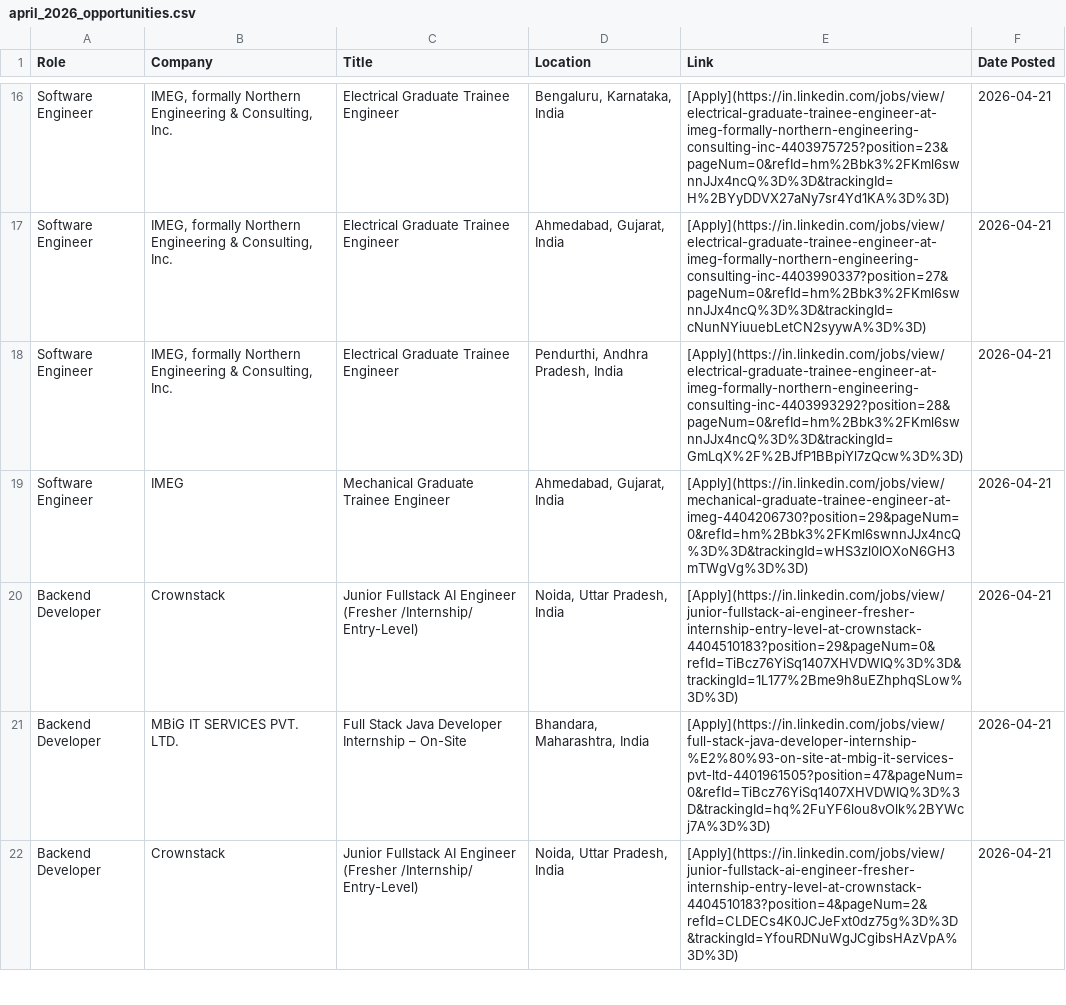
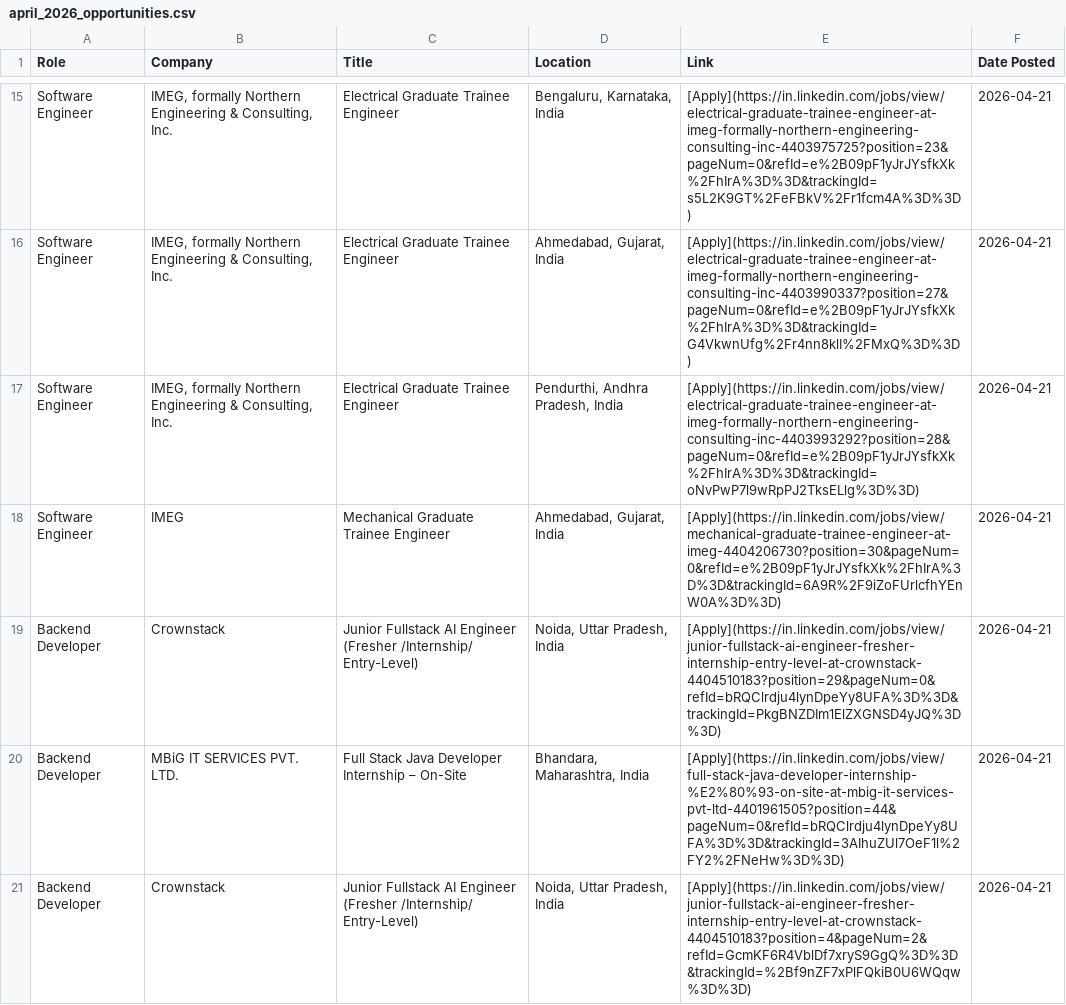
Before and after one commit to IshaCodes04/OpportunityHub, a CSV file: april_2026_opportunities.csv, drawn as a sheet; only a part is shown, gaps mark what is left out; addresses are those after the commit; the diff covers the shown part only; the diff names each change by its address in the sheet, - before the commit and + after, or states it on an @@ line.

Commit message:
🔄 Update: April 2026 job opportunities (Auto)

```diff
--- a/april_2026_opportunities.csv
+++ b/april_2026_opportunities.csv
-E15 (Link): [Apply](https://in.linkedin.com/jobs/view/electrical-graduate-trainee-engineer-at-imeg-formally-northern-engineering-consulting-inc-4403975725?position=23&pageNum=0&refId=hm%2Bbk3%2FKml6swnnJJx4ncQ%3D%3D&trackingId=H%2BYyDDVX27aNy7sr4Yd1KA%3D%3D)
+E15 (Link): [Apply](https://in.linkedin.com/jobs/view/electrical-graduate-trainee-engineer-at-imeg-formally-northern-engineering-consulting-inc-4403975725?position=23&pageNum=0&refId=e%2B09pF1yJrJYsfkXk%2FhIrA%3D%3D&trackingId=s5L2K9GT%2FeFBkV%2Fr1fcm4A%3D%3D)
-E16 (Link): [Apply](https://in.linkedin.com/jobs/view/electrical-graduate-trainee-engineer-at-imeg-formally-northern-engineering-consulting-inc-4403990337?position=27&pageNum=0&refId=hm%2Bbk3%2FKml6swnnJJx4ncQ%3D%3D&trackingId=cNunNYiuuebLetCN2syywA%3D%3D)
+E16 (Link): [Apply](https://in.linkedin.com/jobs/view/electrical-graduate-trainee-engineer-at-imeg-formally-northern-engineering-consulting-inc-4403990337?position=27&pageNum=0&refId=e%2B09pF1yJrJYsfkXk%2FhIrA%3D%3D&trackingId=G4VkwnUfg%2Fr4nn8klI%2FMxQ%3D%3D)
-E17 (Link): [Apply](https://in.linkedin.com/jobs/view/electrical-graduate-trainee-engineer-at-imeg-formally-northern-engineering-consulting-inc-4403993292?position=28&pageNum=0&refId=hm%2Bbk3%2FKml6swnnJJx4ncQ%3D%3D&trackingId=GmLqX%2F%2BJfP1BBpiYl7zQcw%3D%3D)
+E17 (Link): [Apply](https://in.linkedin.com/jobs/view/electrical-graduate-trainee-engineer-at-imeg-formally-northern-engineering-consulting-inc-4403993292?position=28&pageNum=0&refId=e%2B09pF1yJrJYsfkXk%2FhIrA%3D%3D&trackingId=oNvPwP7l9wRpPJ2TksELlg%3D%3D)
-E18 (Link): [Apply](https://in.linkedin.com/jobs/view/mechanical-graduate-trainee-engineer-at-imeg-4404206730?position=29&pageNum=0&refId=hm%2Bbk3%2FKml6swnnJJx4ncQ%3D%3D&trackingId=wHS3zl0IOXoN6GH3mTWgVg%3D%3D)
+E18 (Link): [Apply](https://in.linkedin.com/jobs/view/mechanical-graduate-trainee-engineer-at-imeg-4404206730?position=30&pageNum=0&refId=e%2B09pF1yJrJYsfkXk%2FhIrA%3D%3D&trackingId=6A9R%2F9iZoFUrlcfhYEnW0A%3D%3D)
-E19 (Link): [Apply](https://in.linkedin.com/jobs/view/junior-fullstack-ai-engineer-fresher-internship-entry-level-at-crownstack-4404510183?position=29&pageNum=0&refId=TiBcz76YiSq1407XHVDWIQ%3D%3D&trackingId=1L177%2Bme9h8uEZhphqSLow%3D%3D)
+E19 (Link): [Apply](https://in.linkedin.com/jobs/view/junior-fullstack-ai-engineer-fresher-internship-entry-level-at-crownstack-4404510183?position=29&pageNum=0&refId=bRQClrdju4lynDpeYy8UFA%3D%3D&trackingId=PkgBNZDIm1ElZXGNSD4yJQ%3D%3D)
-E20 (Link): [Apply](https://in.linkedin.com/jobs/view/full-stack-java-developer-internship-%E2%80%93-on-site-at-mbig-it-services-pvt-ltd-4401961505?position=47&pageNum=0&refId=TiBcz76YiSq1407XHVDWIQ%3D%3D&trackingId=hq%2FuYF6lou8vOlk%2BYWcj7A%3D%3D)
+E20 (Link): [Apply](https://in.linkedin.com/jobs/view/full-stack-java-developer-internship-%E2%80%93-on-site-at-mbig-it-services-pvt-ltd-4401961505?position=44&pageNum=0&refId=bRQClrdju4lynDpeYy8UFA%3D%3D&trackingId=3AIhuZUl7OeF1l%2FY2%2FNeHw%3D%3D)
-E21 (Link): [Apply](https://in.linkedin.com/jobs/view/junior-fullstack-ai-engineer-fresher-internship-entry-level-at-crownstack-4404510183?position=4&pageNum=2&refId=CLDECs4K0JCJeFxt0dz75g%3D%3D&trackingId=YfouRDNuWgJCgibsHAzVpA%3D%3D)
+E21 (Link): [Apply](https://in.linkedin.com/jobs/view/junior-fullstack-ai-engineer-fresher-internship-entry-level-at-crownstack-4404510183?position=4&pageNum=2&refId=GcmKF6R4VblDf7xryS9GgQ%3D%3D&trackingId=%2Bf9nZF7xPlFQkiB0U6WQqw%3D%3D)
```
Also changed, not shown: 1 added row, 1 removed row and 26 edited cells elsewhere in this file, 1 other file.
